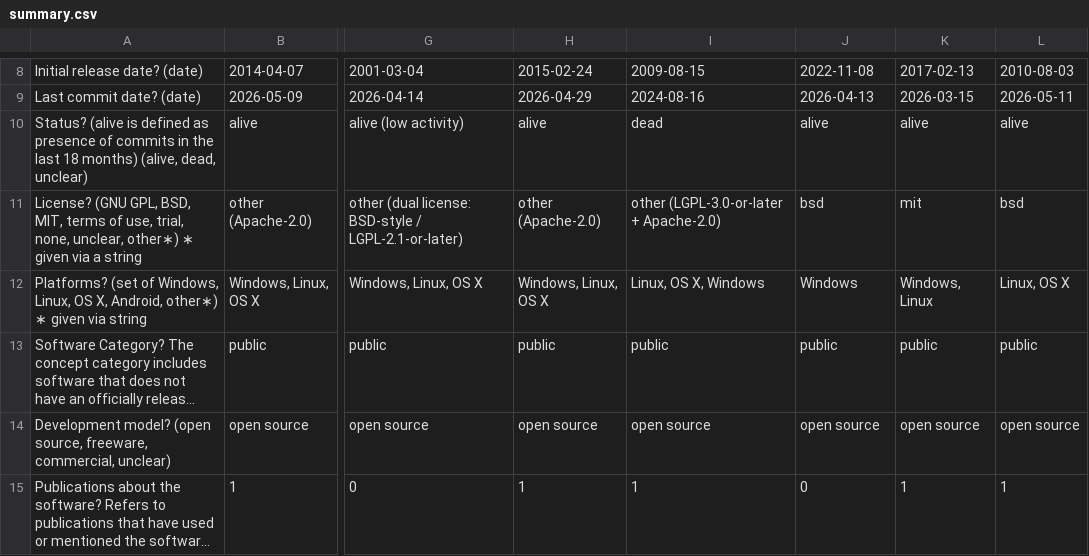
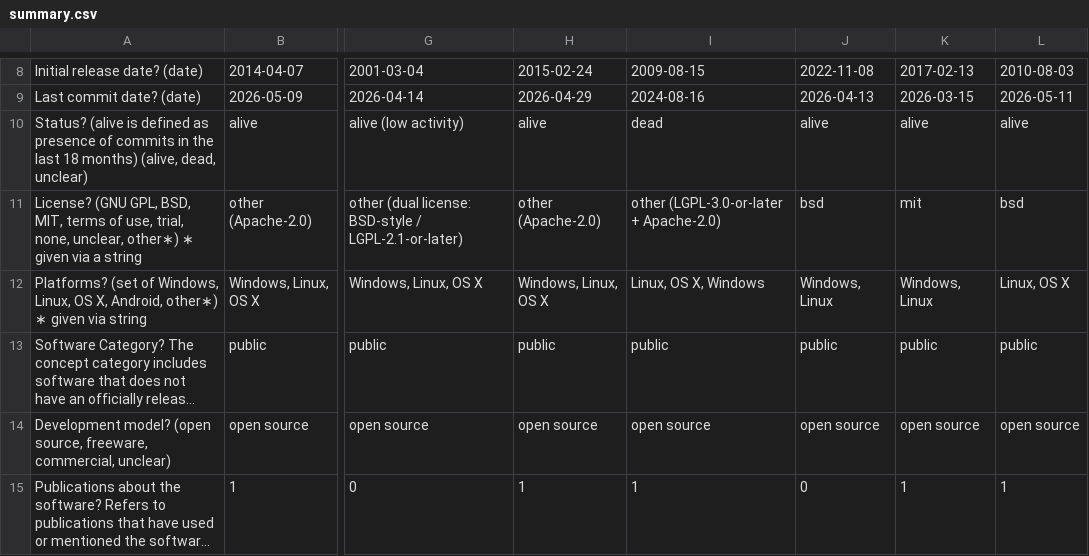
Before and after one commit to FangZiyang/Robotics-Software-for-Motion-Planning-and-Simulation, a CSV file: summary.csv, drawn as a sheet; only a part is shown, gaps mark what is left out; long unchanged cells end in …; the diff names each change by its address in the sheet, - before the commit and + after, or states it on an @@ line.

Commit message:
Correct PhysX platform field in summary.csv: Windows -> Windows, Linux
The Platforms? cell for PhysX (open-source SDK) recorded "Windows" only,
which under-reports its actual coverage. Evidence it is wrong:
- The measured repo (NVIDIA-Omniverse/PhysX) provides a Linux build path
  (BuildingWithPhysX, Ubuntu 20.04+); the installation was itself measured
  on Linux ("What OS was used for the installation?" = Linux for PhysX).
- The ovphysx 0.4.13 SDK release ships Linux x86_64 and aarch64 builds plus
  manylinux_2_35 Python wheels, alongside Windows x86_64.

PhysX supports Windows and Linux (no macOS in the open-source SDK).

```diff
--- a/summary.csv
+++ b/summary.csv
-J12: Windows
+J12: Windows, Linux
```
